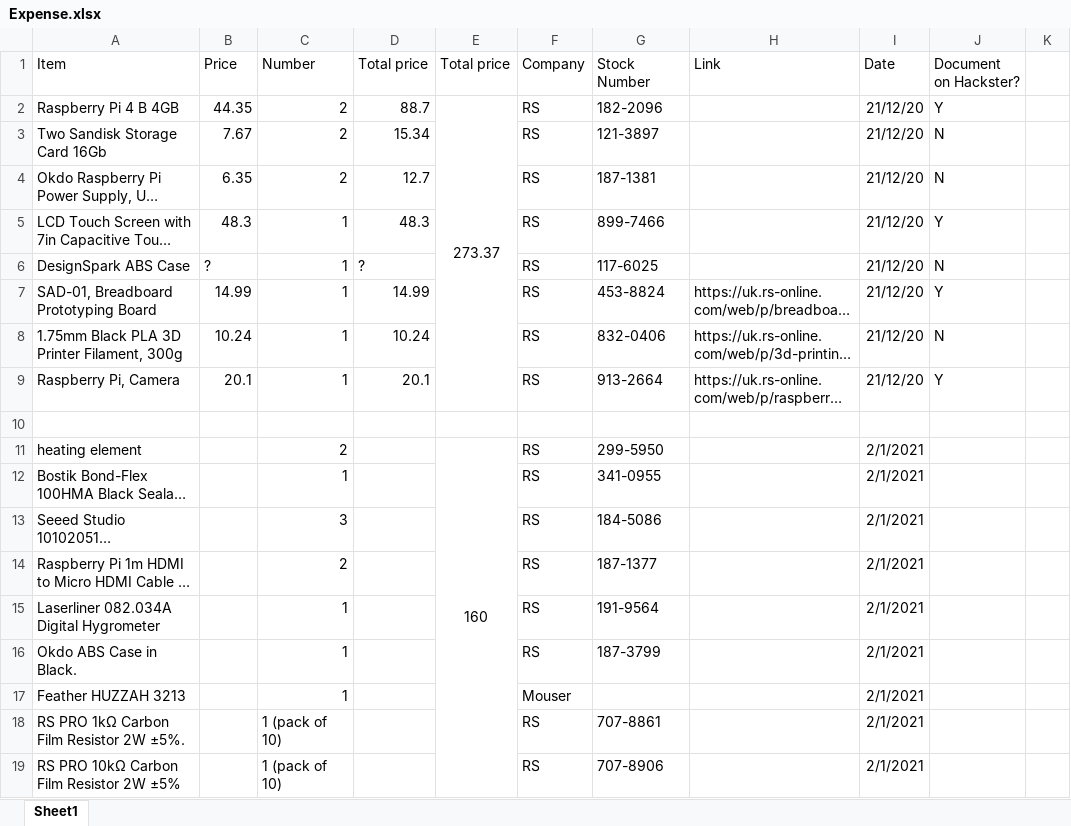
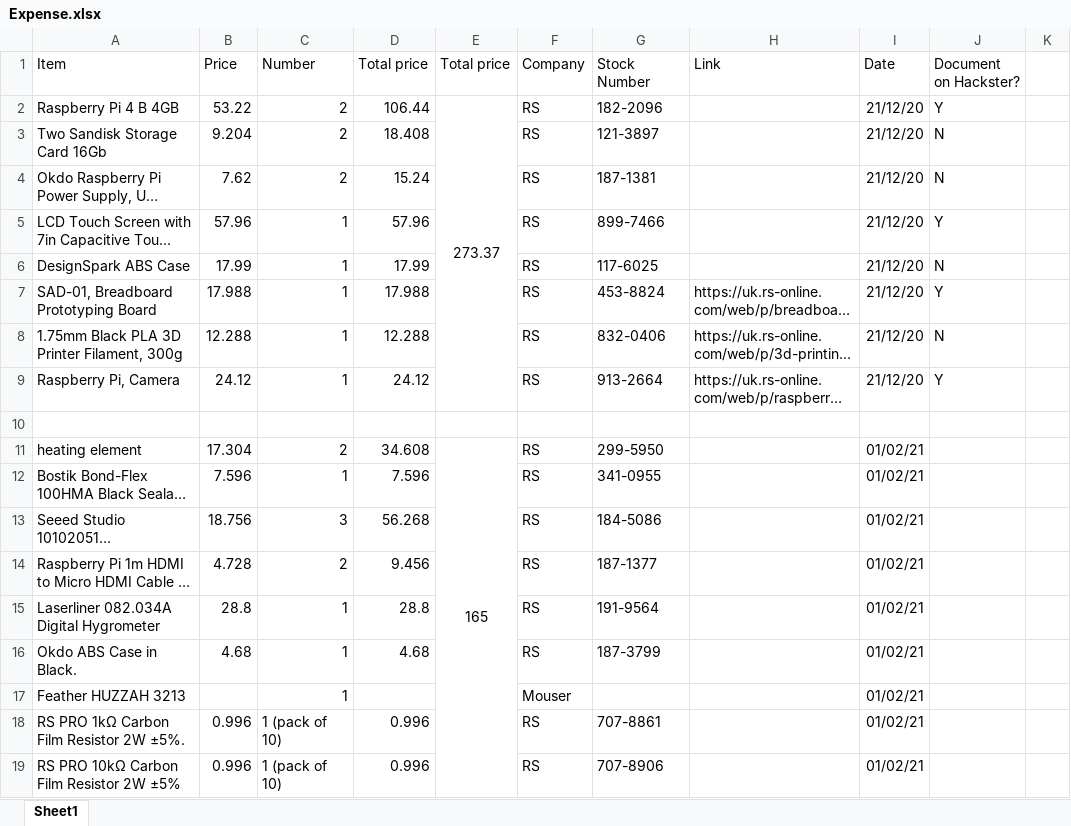
Before and after one commit to dizhengao/plant-growth-chamber, an Excel workbook: Expense.xlsx, sheet Sheet1, drawn as a sheet; only a part is shown; long unchanged cells end in …; values as stored, in another font and other column widths than the file's, no borders; the diff covers the shown part only; the diff names each change by its address in the sheet, - before the commit and + after, or states it on an @@ line.

Commit message:
shopping list

```diff
--- a/Expense.xlsx (sheet Sheet1)
+++ b/Expense.xlsx (sheet Sheet1)
-B2 (Price): 44.35
+B2 (Price): 53.22
-D2 (Total price): 88.7
+D2 (Total price): 106.44
-B3 (Price): 7.67
+B3 (Price): 9.204
-D3 (Total price): 15.34
+D3 (Total price): 18.408
-B4 (Price): 6.35
+B4 (Price): 7.62
-D4 (Total price): 12.7
+D4 (Total price): 15.24
-B5 (Price): 48.3
+B5 (Price): 57.96
-D5 (Total price): 48.3
+D5 (Total price): 57.96
-B6 (Price): ?
+B6 (Price): 17.99
-D6 (Total price): ?
+D6 (Total price): 17.99
-B7 (Price): 14.99
+B7 (Price): 17.988
-D7 (Total price): 14.99
+D7 (Total price): 17.988
-B8 (Price): 10.24
+B8 (Price): 12.288
-D8 (Total price): 10.24
+D8 (Total price): 12.288
-B9 (Price): 20.1
+B9 (Price): 24.12
-D9 (Total price): 20.1
+D9 (Total price): 24.12
-B11 (Price): (empty)
+B11 (Price): 17.304
-D11 (Total price): (empty)
+D11 (Total price): 34.608
-E11 (Total price): 160
+E11 (Total price): 165
-I11:I19 (Date): 2/1/2021
+I11:I19 (Date): 01/02/21
-B12 (Price): (empty)
+B12 (Price): 7.596
-D12 (Total price): (empty)
+D12 (Total price): 7.596
-B13 (Price): (empty)
+B13 (Price): 18.756
-D13 (Total price): (empty)
+D13 (Total price): 56.268
-B14 (Price): (empty)
+B14 (Price): 4.728
-D14 (Total price): (empty)
+D14 (Total price): 9.456
-B15 (Price): (empty)
+B15 (Price): 28.8
-D15 (Total price): (empty)
+D15 (Total price): 28.8
-B16 (Price): (empty)
+B16 (Price): 4.68
-D16 (Total price): (empty)
+D16 (Total price): 4.68
-B18:B19 (Price): (empty)
+B18:B19 (Price): 0.996
-D18:D19 (Total price): (empty)
+D18:D19 (Total price): 0.996
```
Also changed, not shown: 7 added rows and 3 edited cells elsewhere in this sheet, 17 other files.
